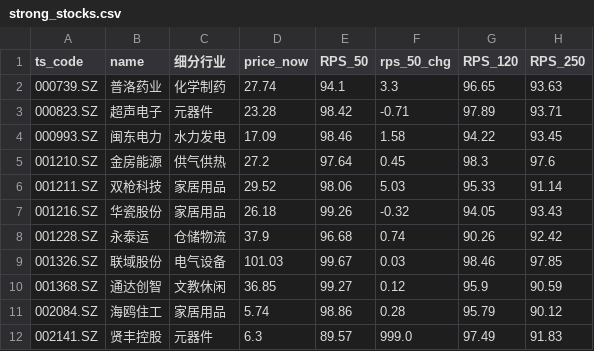
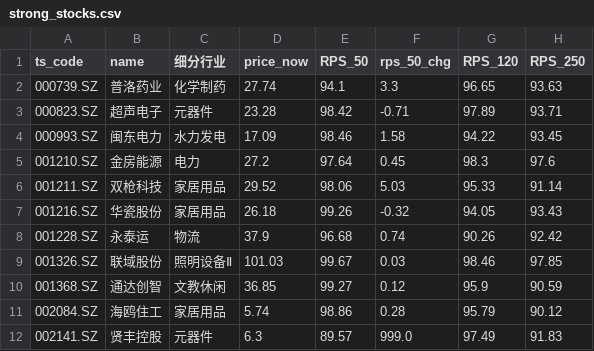
Before and after one commit to Chilamlam/chilam-club-web, a CSV file: data/strong_stocks.csv, drawn as a sheet; only a part is shown; the diff covers the shown part only; the diff names each change by its address in the sheet, - before the commit and + after, or states it on an @@ line.

```diff
--- a/data/strong_stocks.csv
+++ b/data/strong_stocks.csv
-C5 (细分行业): 供气供热
+C5 (细分行业): 电力
-C8 (细分行业): 仓储物流
+C8 (细分行业): 物流
-C9 (细分行业): 电气设备
+C9 (细分行业): 照明设备Ⅱ
```
Also changed, not shown: 9 edited cells elsewhere in this file, data/gurus/appaloosa_latest.csv, data/gurus/berkshire_latest.csv, 16 other files.
